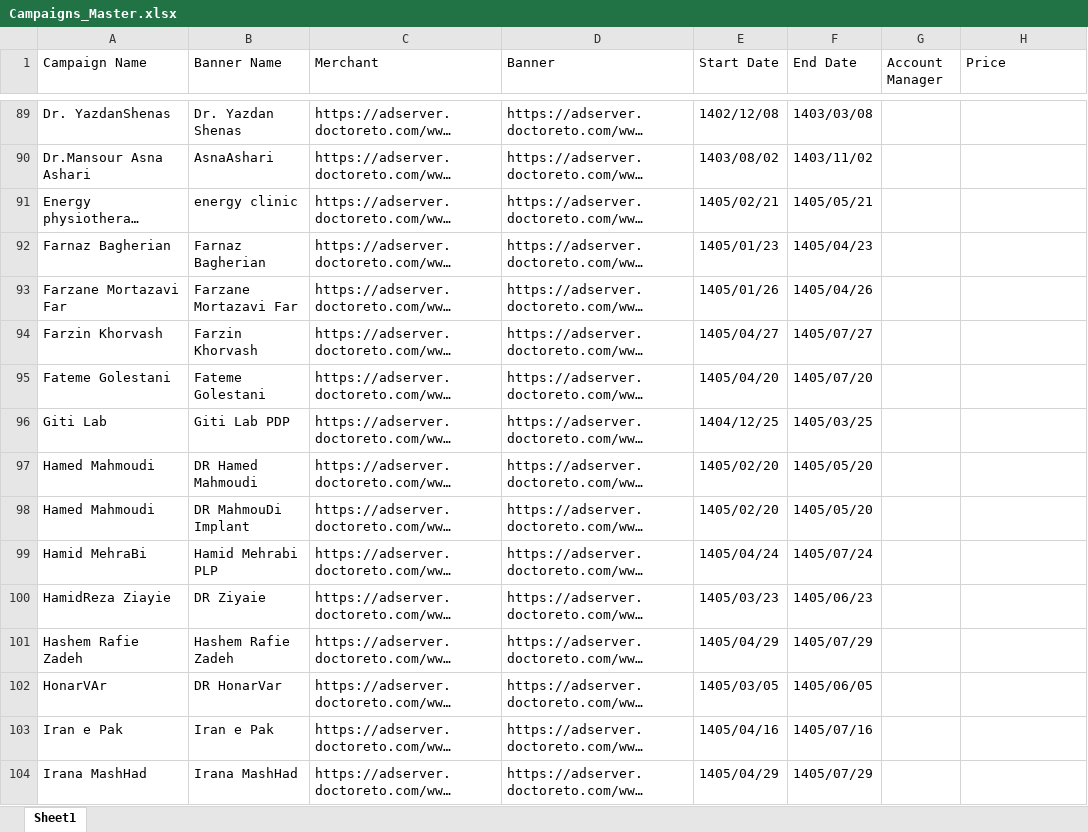
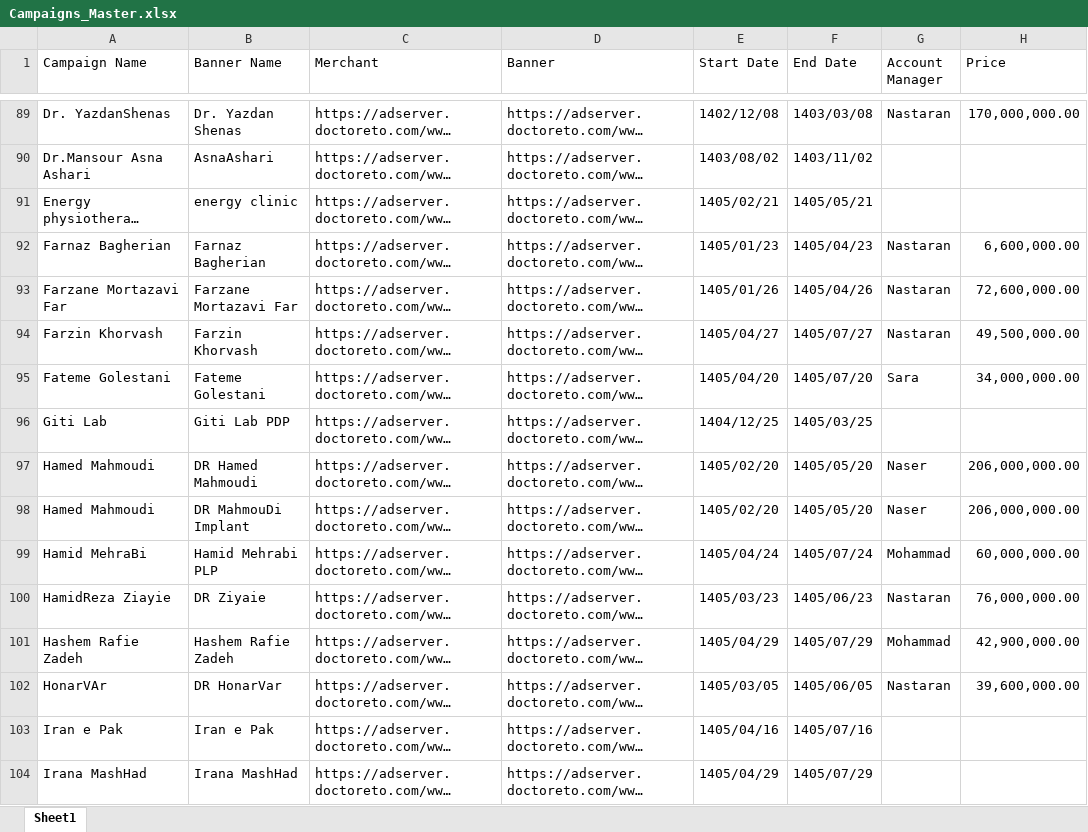
Before and after one commit to siava-sh/BannerMonitor, an Excel workbook: Campaigns_Master.xlsx, sheet Sheet1, drawn as a sheet; only a part is shown, gaps mark what is left out; long unchanged cells end in …; values as stored, in another font and other column widths than the file's, no borders; the diff covers the shown part only; the diff names each change by its address in the sheet, - before the commit and + after, or states it on an @@ line.

```diff
--- a/Campaigns_Master.xlsx (sheet Sheet1)
+++ b/Campaigns_Master.xlsx (sheet Sheet1)
-G89 (Account Manager): (empty)
+G89 (Account Manager): Nastaran
-H89 (Price): (empty)
+H89 (Price): 170,000,000.00
-G92:G94 (Account Manager): (empty)
+G92:G94 (Account Manager): Nastaran
-H92 (Price): (empty)
+H92 (Price): 6,600,000.00
-H93 (Price): (empty)
+H93 (Price): 72,600,000.00
-H94 (Price): (empty)
+H94 (Price): 49,500,000.00
-G95 (Account Manager): (empty)
+G95 (Account Manager): Sara
-H95 (Price): (empty)
+H95 (Price): 34,000,000.00
-G97:G98 (Account Manager): (empty)
+G97:G98 (Account Manager): Naser
-H97:H98 (Price): (empty)
+H97:H98 (Price): 206,000,000.00
-G99 (Account Manager): (empty)
+G99 (Account Manager): Mohammad
-H99 (Price): (empty)
+H99 (Price): 60,000,000.00
-G100 (Account Manager): (empty)
+G100 (Account Manager): Nastaran
-H100 (Price): (empty)
+H100 (Price): 76,000,000.00
-G101 (Account Manager): (empty)
+G101 (Account Manager): Mohammad
-H101 (Price): (empty)
+H101 (Price): 42,900,000.00
-G102 (Account Manager): (empty)
+G102 (Account Manager): Nastaran
-H102 (Price): (empty)
+H102 (Price): 39,600,000.00
```
Also changed, not shown: 102 edited cells elsewhere in this sheet, 3 other files.
